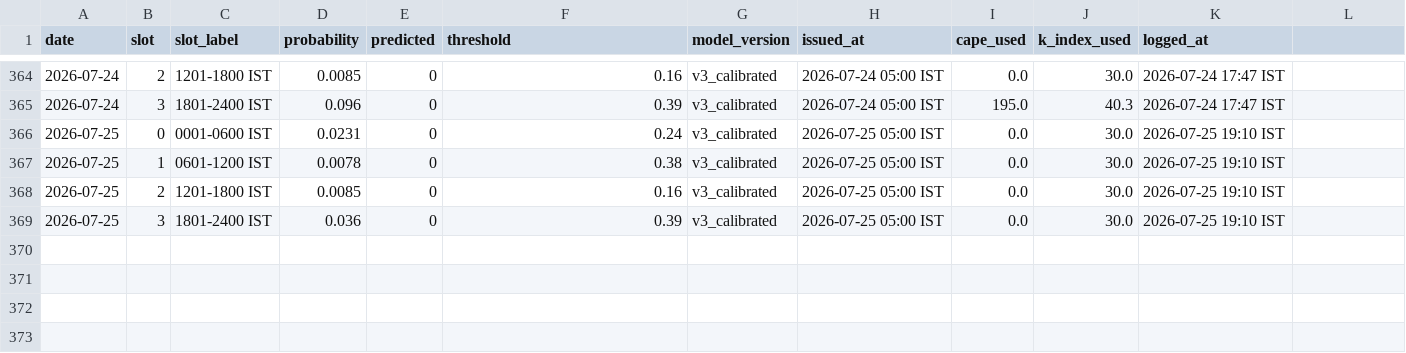
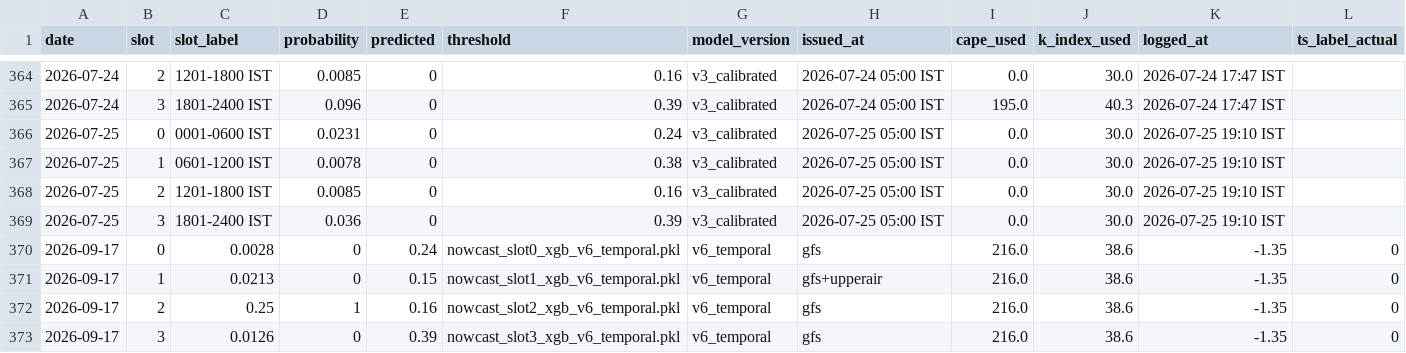
Before and after one commit to Aprameya05/SIH-Hyperlocal-Warning, a CSV file: data/forecast_log.csv, drawn as a sheet; only a part is shown, gaps mark what is left out; the diff names each change by its address in the sheet, - before the commit and + after, or states it on an @@ line.

Commit message:
auto: forecast 2026-09-16 18:45 UTC

```diff
--- a/data/forecast_log.csv
+++ b/data/forecast_log.csv
-L1: (empty)
+L1: ts_label_actual
+row 370: 2026-09-17 | 0 | 0.0028 | 0 | 0.24 | nowcast_slot0_xgb_v6_temporal.pkl | v6_temporal | gfs | 216.0 | 38.6 | -1.35 | 0
+row 371: 2026-09-17 | 1 | 0.0213 | 0 | 0.15 | nowcast_slot1_xgb_v6_temporal.pkl | v6_temporal | gfs+upperair | 216.0 | 38.6 | -1.35 | 0
+row 372: 2026-09-17 | 2 | 0.25 | 1 | 0.16 | nowcast_slot2_xgb_v6_temporal.pkl | v6_temporal | gfs | 216.0 | 38.6 | -1.35 | 0
+row 373: 2026-09-17 | 3 | 0.0126 | 0 | 0.39 | nowcast_slot3_xgb_v6_temporal.pkl | v6_temporal | gfs | 216.0 | 38.6 | -1.35 | 0
```
Also changed, not shown: data/gfs_realtime_43295.csv, data/upperair_realtime_43295.csv, 10 other files.
